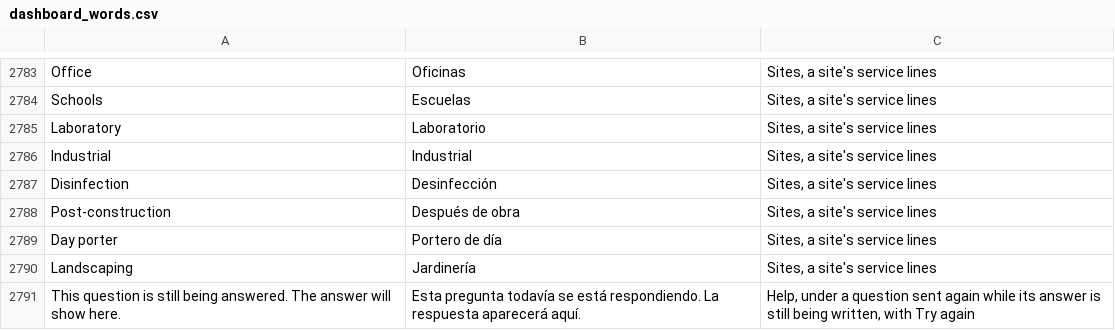
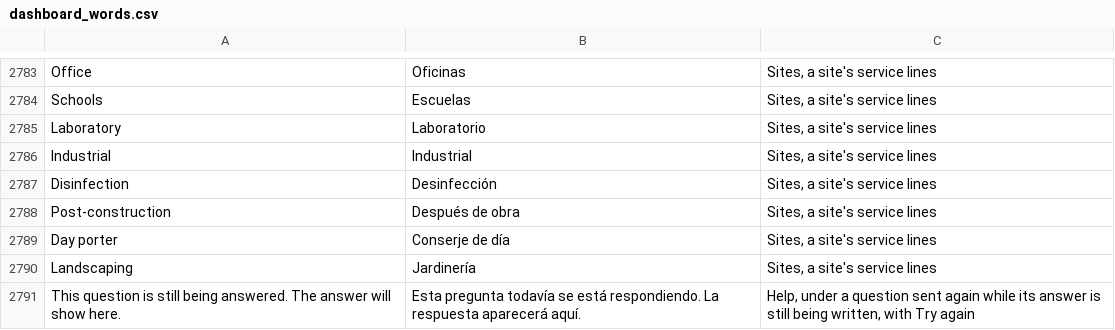
Before and after one commit to isouadda/ocsa-admin-dashboard, a CSV file: translation/dashboard_words.csv, drawn as a sheet; only a part is shown, gaps mark what is left out.

```diff
--- a/translation/dashboard_words.csv
+++ b/translation/dashboard_words.csv
@@ -2808,3 +2808,3 @@ Disinfection,Desinfección,"Sites, a site's service lines"
 Post-construction,Después de obra,"Sites, a site's service lines"
-Day porter,Portero de día,"Sites, a site's service lines"
+Day porter,Conserje de día,"Sites, a site's service lines"
 Landscaping,Jardinería,"Sites, a site's service lines"
```
Also changed, not shown: 2 other files.
